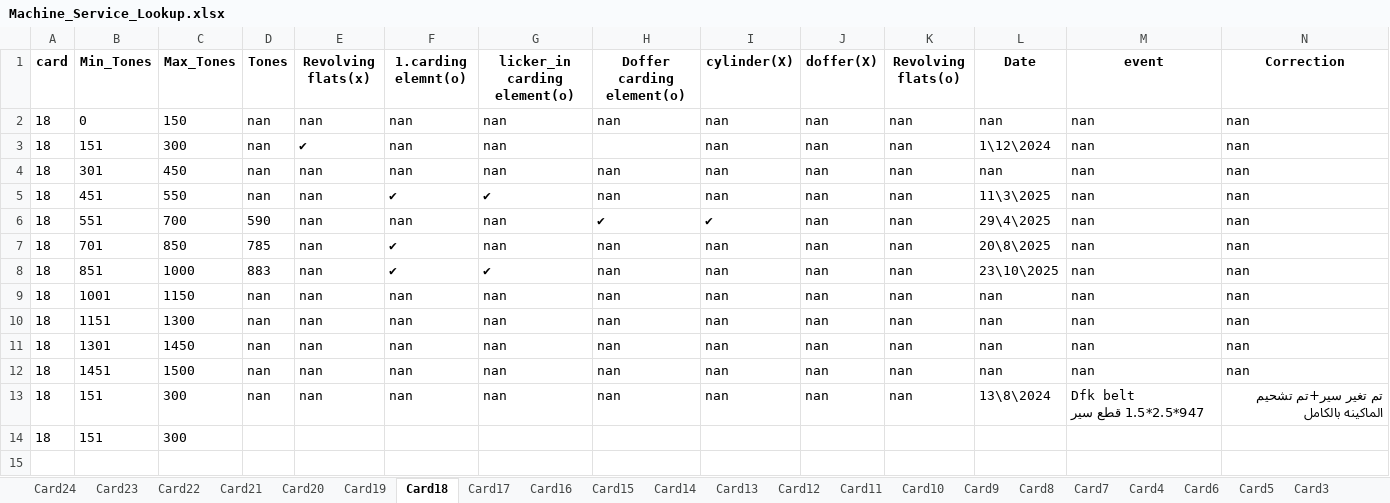
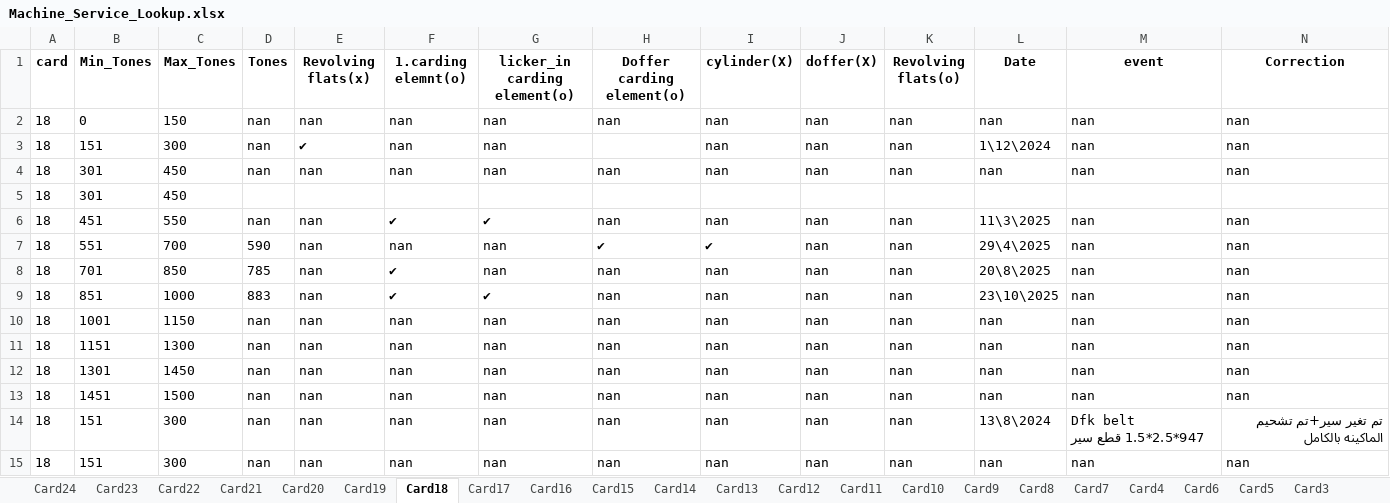
Before and after one commit to mahmedabdallh123/input-data, an Excel workbook: Machine_Service_Lookup.xlsx, sheet Card18, drawn as a sheet; only a part is shown; values as stored, in another font and other column widths than the file's, no borders; removed rows and columns are numbered as before the commit, all else as after; rows hold the shown columns only; the diff names each change by its address in the sheet, - before the commit and + after, or states it on an @@ line.

Commit message:
Add new row under range 301-450 in Card18

```diff
--- a/Machine_Service_Lookup.xlsx (sheet Card18)
+++ b/Machine_Service_Lookup.xlsx (sheet Card18)
+row 5: 18 | 301 | 450
-row 14: 18 | 151 | 300
+row 15: 18 | 151 | 300 | nan | nan | nan | nan | nan | nan | nan | nan | nan | nan | nan
```
